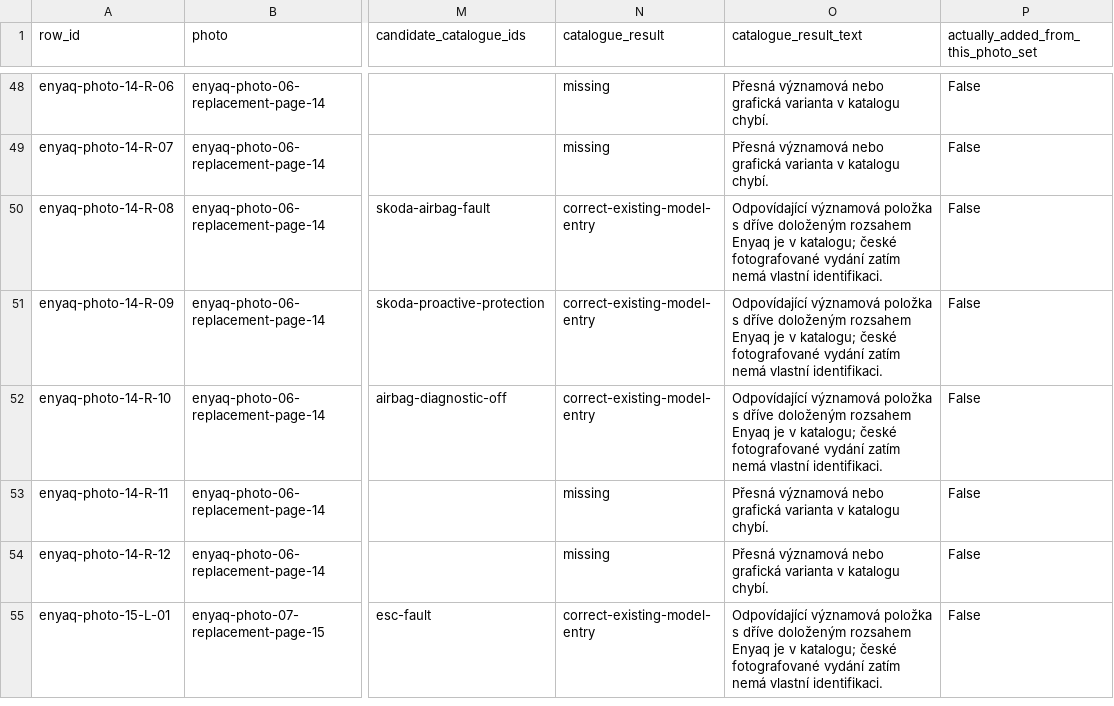
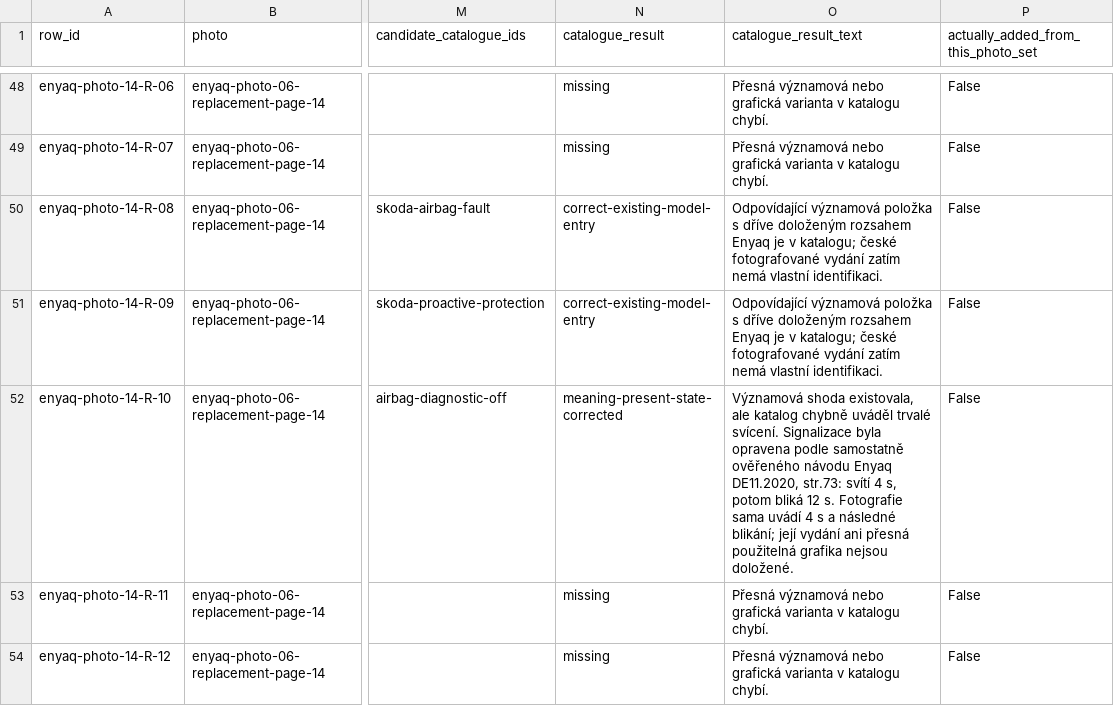
Before and after one commit to lioilsources/jasservis, a CSV file: jasservis.cz/_warnings/enyaq-photo-review.cs.csv, drawn as a sheet; only a part is shown, gaps mark what is left out; the shorter side is filled out with more unchanged rows; the diff names each change by its address in the sheet, - before the commit and + after, or states it on an @@ line.

```diff
--- a/jasservis.cz/_warnings/enyaq-photo-review.cs.csv
+++ b/jasservis.cz/_warnings/enyaq-photo-review.cs.csv
-N52 (catalogue_result): correct-existing-model-entry
+N52 (catalogue_result): meaning-present-state-corrected
-O52 (catalogue_result_text): Odpovídající významová položka s dříve doloženým rozsahem Enyaq je v katalogu; české fotografované vydání zatím nemá vlastní identifikaci.
+O52 (catalogue_result_text): Významová shoda existovala, ale katalog chybně uváděl trvalé svícení. Signalizace byla opravena podle samostatně ověřeného návodu Enyaq DE11.2020, str.73: svítí 4 s, potom bliká 12 s. Fotografie sama uvádí 4 s a následné blikání; její vydání ani přesná použitelná grafika nejsou doložené.
```
Also changed, not shown: jasservis.cz/_warnings/catalog-texts.cs.csv, jasservis.cz/_warnings/catalog-texts.de.csv, 15 other files.
